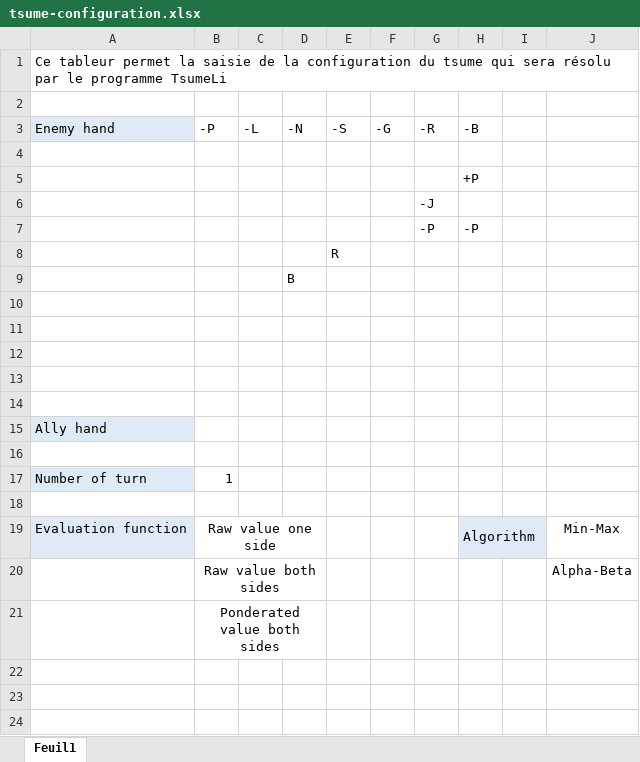
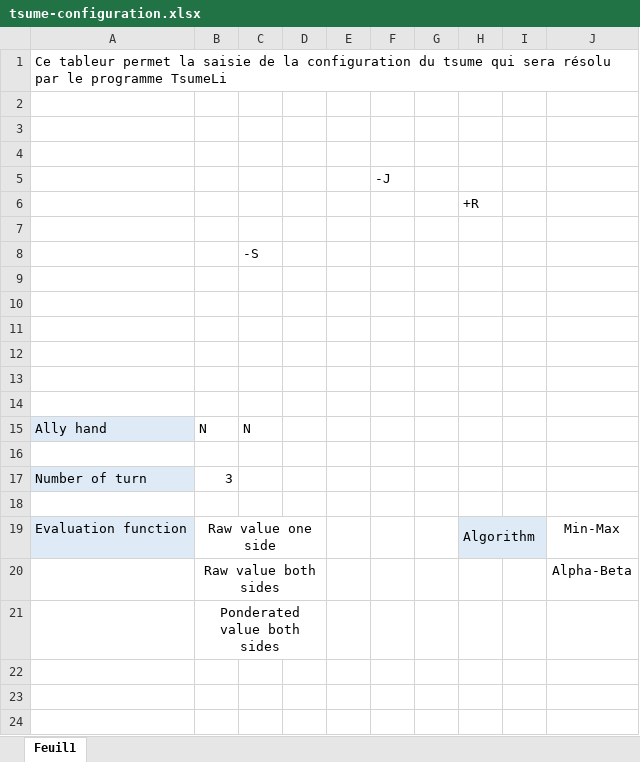
Before and after one commit to lmedina002/TsumeLi, an Excel workbook: tsume-configuration.xlsx, sheet Feuil1, drawn as a sheet; only a part is shown; values as stored, in another font and other column widths than the file's, no borders; charts and pictures not drawn; removed rows and columns are numbered as before the commit, all else as after; the diff names each change by its address in the sheet, - before the commit and + after, or states it on an @@ line.

Commit message:
deduce-hand + fix
Main adverse maintenant déduite du plateau de jeu

```diff
--- a/tsume-configuration.xlsx (sheet Feuil1)
+++ b/tsume-configuration.xlsx (sheet Feuil1)
-column C, empty
-column D, row 9: B
-column F, empty
+column D, empty
+column E, empty
+column G, empty
-row 3: Enemy hand | -P | -L | -N | -S | -G | -R | -B
-H4: +P
+H4: (empty)
+row 6:  |  |  |  |  |  |  | +R
-row 7:  |  |  |  |  |  | -P | -P
+row 7: (empty)
-C8: R
+C8: -S
-B15: (empty)
+B15: N
-C15: (empty)
+C15: N
-B17: 1
+B17: 3
-B19:D19 merged
+B19:D19 merged
-B20:D20 merged
+B20:D20 merged
-B21:D21 merged
+B21:D21 merged
```
Also changed, not shown: 6 other files.
